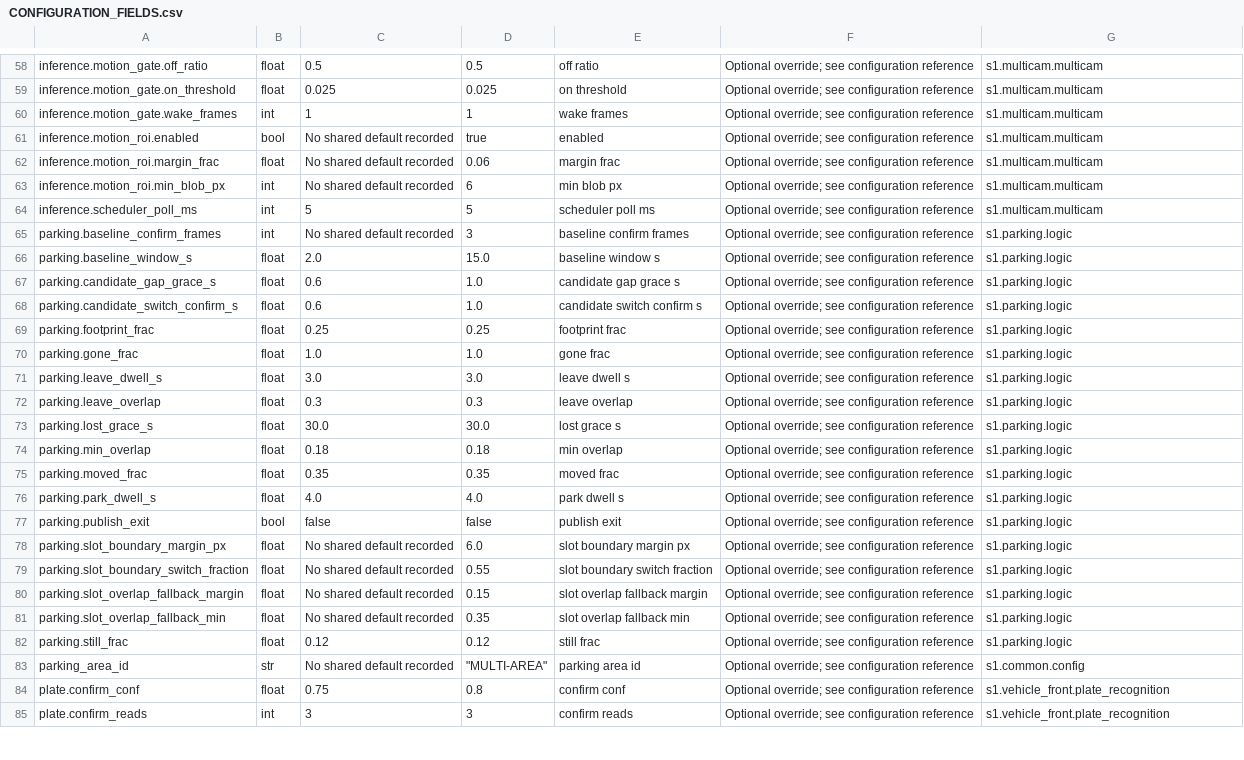
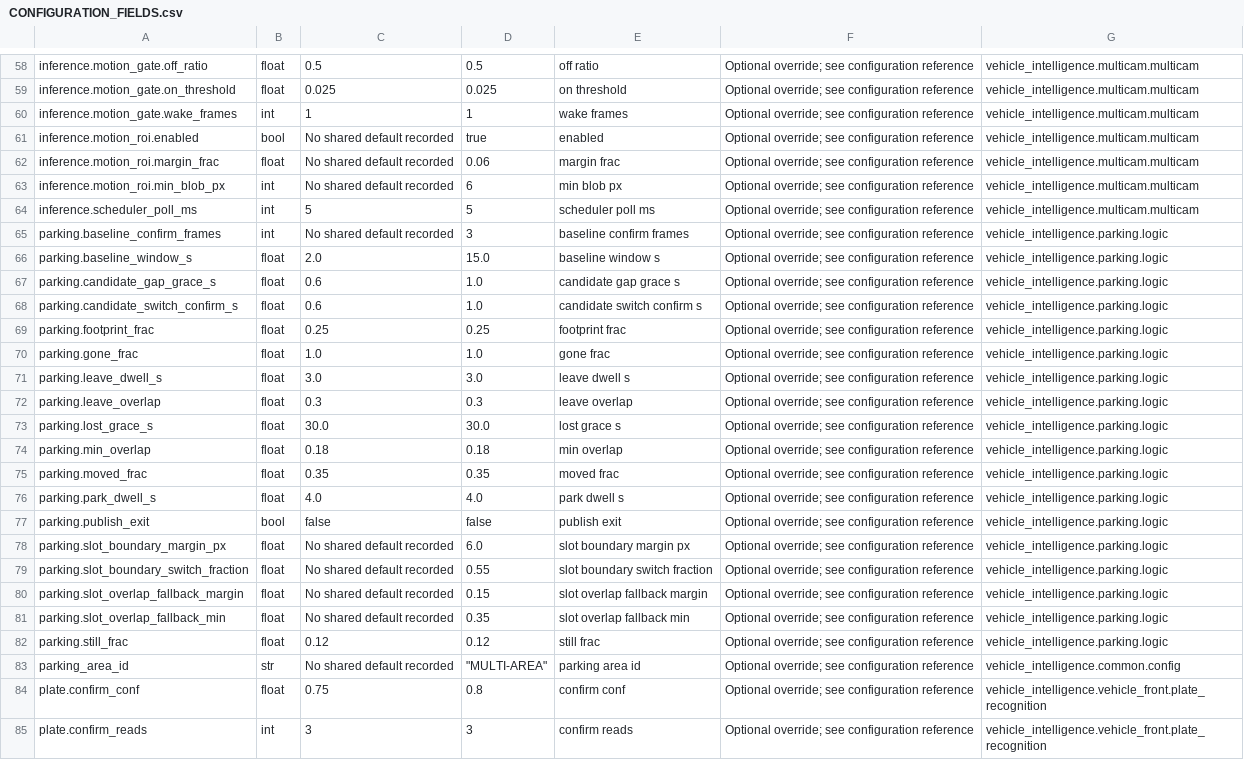
Before and after one commit to adityavarmaaa/SmartGarage-S1, a CSV file: docs/CONFIGURATION_FIELDS.csv, drawn as a sheet; only a part is shown, gaps mark what is left out; the diff covers the shown part only; the diff names each change by its address in the sheet, - before the commit and + after, or states it on an @@ line.

```diff
--- a/docs/CONFIGURATION_FIELDS.csv
+++ b/docs/CONFIGURATION_FIELDS.csv
-G58:G64: s1.multicam.multicam
+G58:G64: vehicle_intelligence.multicam.multicam
-G65:G82: s1.parking.logic
+G65:G82: vehicle_intelligence.parking.logic
-G83: s1.common.config
+G83: vehicle_intelligence.common.config
-G84:G85: s1.vehicle_front.plate_recognition
+G84:G85: vehicle_intelligence.vehicle_front.plate_recognition
```
Also changed, not shown: 86 edited cells elsewhere in this file, 13 other files.
